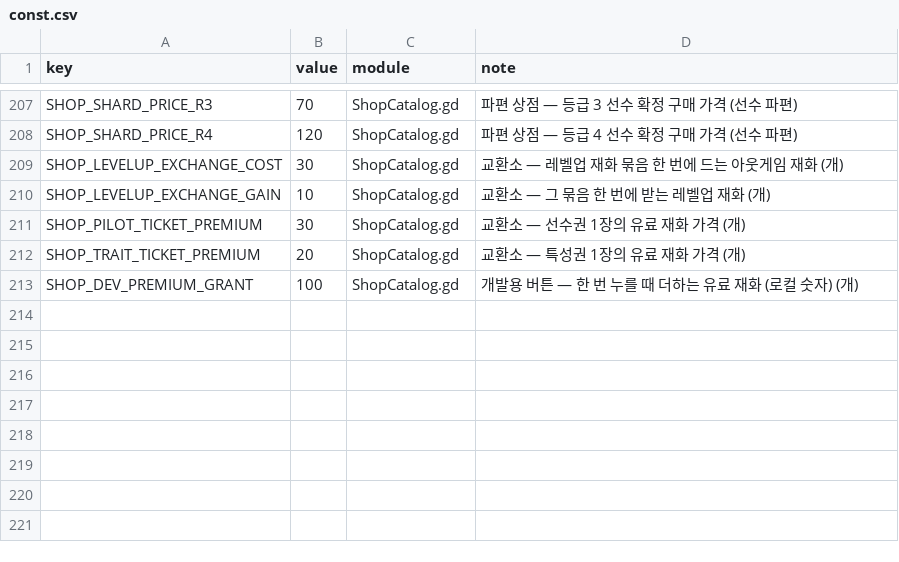
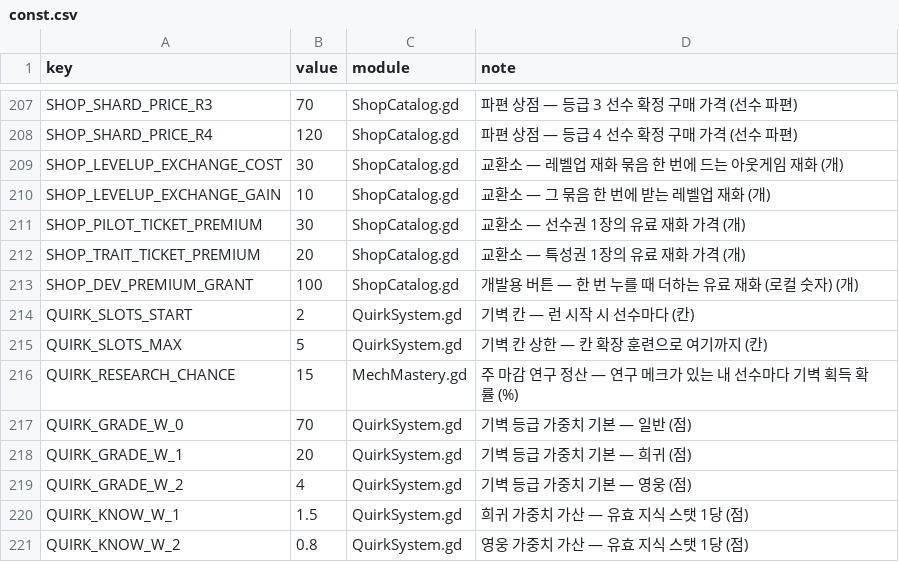
Before and after one commit to toniqat/esports-manager, a CSV file: data/csv/const.csv, drawn as a sheet; only a part is shown, gaps mark what is left out; the diff names each change by its address in the sheet, - before the commit and + after, or states it on an @@ line.

```diff
--- a/data/csv/const.csv
+++ b/data/csv/const.csv
+row 214: QUIRK_SLOTS_START | 2 | QuirkSystem.gd | 기벽 칸 — 런 시작 시 선수마다 (칸)
+row 215: QUIRK_SLOTS_MAX | 5 | QuirkSystem.gd | 기벽 칸 상한 — 칸 확장 훈련으로 여기까지 (칸)
+row 216: QUIRK_RESEARCH_CHANCE | 15 | MechMastery.gd | 주 마감 연구 정산 — 연구 메크가 있는 내 선수마다 기벽 획득 확률 (%)
+row 217: QUIRK_GRADE_W_0 | 70 | QuirkSystem.gd | 기벽 등급 가중치 기본 — 일반 (점)
+row 218: QUIRK_GRADE_W_1 | 20 | QuirkSystem.gd | 기벽 등급 가중치 기본 — 희귀 (점)
+row 219: QUIRK_GRADE_W_2 | 4 | QuirkSystem.gd | 기벽 등급 가중치 기본 — 영웅 (점)
+row 220: QUIRK_KNOW_W_1 | 1.5 | QuirkSystem.gd | 희귀 가중치 가산 — 유효 지식 스탯 1당 (점)
+row 221: QUIRK_KNOW_W_2 | 0.8 | QuirkSystem.gd | 영웅 가중치 가산 — 유효 지식 스탯 1당 (점)
```
Also changed, not shown: data/csv/training_tiles.csv, 14 other files.
